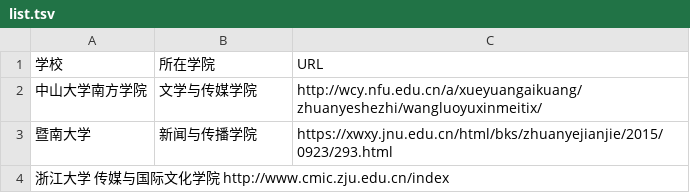
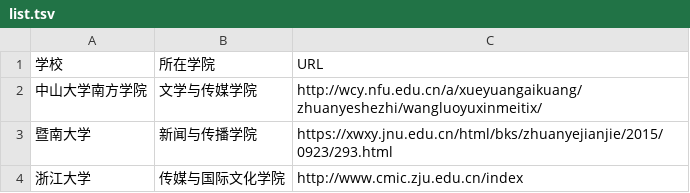
Before and after one commit to yly49930454/list_newmedia_undergraduate_CN, a TSV file: list.tsv, drawn as a sheet.

Commit message:
Update list.tsv

```diff
--- a/list.tsv
+++ b/list.tsv
@@ -3,2 +3,2 @@
 暨南大学	新闻与传播学院	https://xwxy.jnu.edu.cn/html/bks/zhuanyejianjie/2015/0923/293.html
-浙江大学 传媒与国际文化学院 http://www.cmic.zju.edu.cn/index
+浙江大学	传媒与国际文化学院	http://www.cmic.zju.edu.cn/index
```
